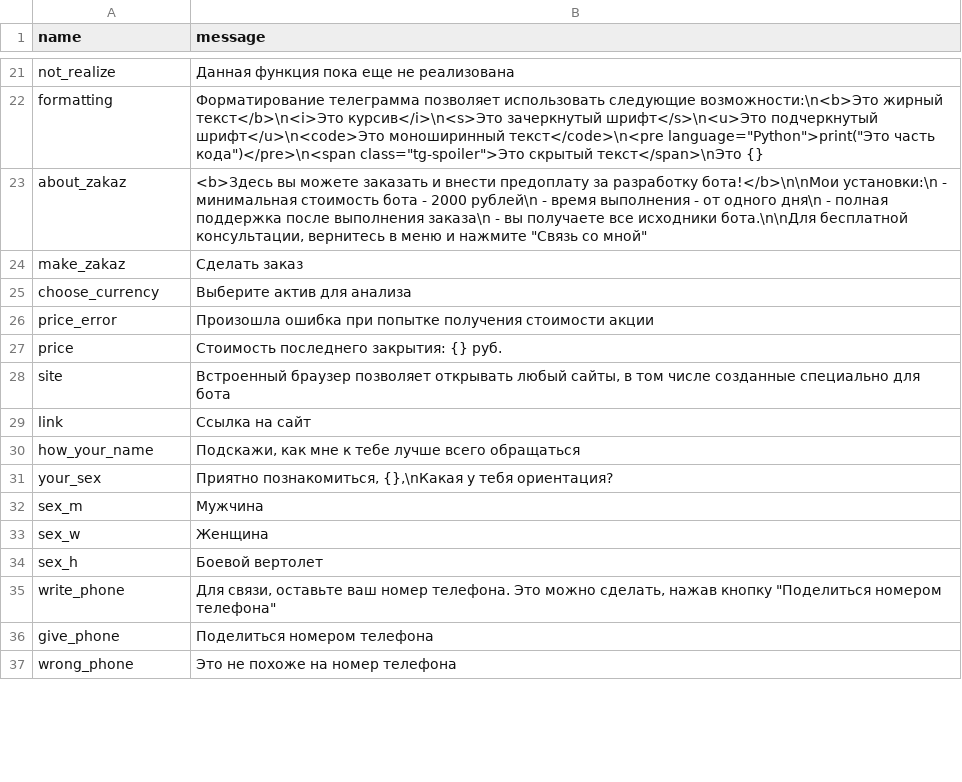
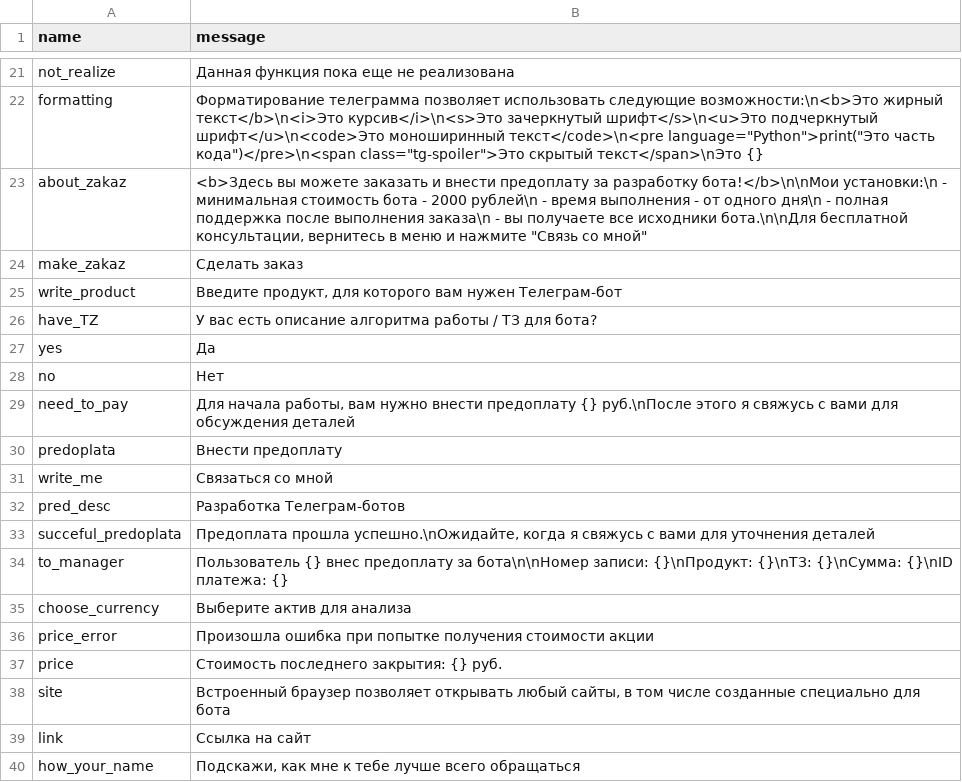
Before and after one commit to MistakeTZ/Summary, a CSV file: support/messages.csv, drawn as a sheet; only a part is shown, gaps mark what is left out; the shorter side is filled out with more unchanged rows; the diff names each change by its address in the sheet, - before the commit and + after, or states it on an @@ line.

```diff
--- a/support/messages.csv
+++ b/support/messages.csv
+row 25: write_product | Введите продукт, для которого вам нужен Телеграм-бот
+row 26: have_TZ | У вас есть описание алгоритма работы / ТЗ для бота?
+row 27: yes | Да
+row 28: no | Нет
+row 29: need_to_pay | Для начала работы, вам нужно внести предоплату {} руб.\nПосле этого я свяжусь с вами для обсуждения деталей
+row 30: predoplata | Внести предоплату
+row 31: write_me | Связаться со мной
+row 32: pred_desc | Разработка Телеграм-ботов
+row 33: succeful_predoplata | Предоплата прошла успешно.\nОжидайте, когда я свяжусь с вами для уточнения деталей
+row 34: to_manager | Пользователь {} внес предоплату за бота\n\nНомер записи: {}\nПродукт: {}\nТЗ: {}\nСумма: {}\nID платежа: {}
```
Also changed, not shown: 7 other files.
